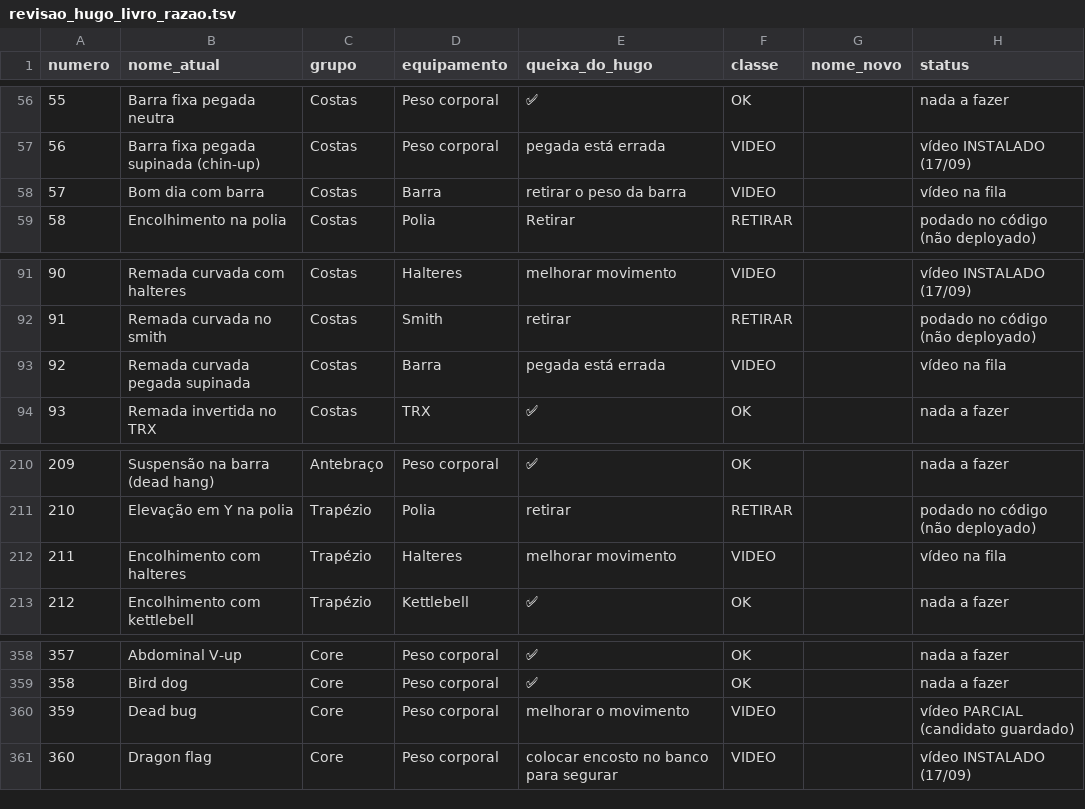
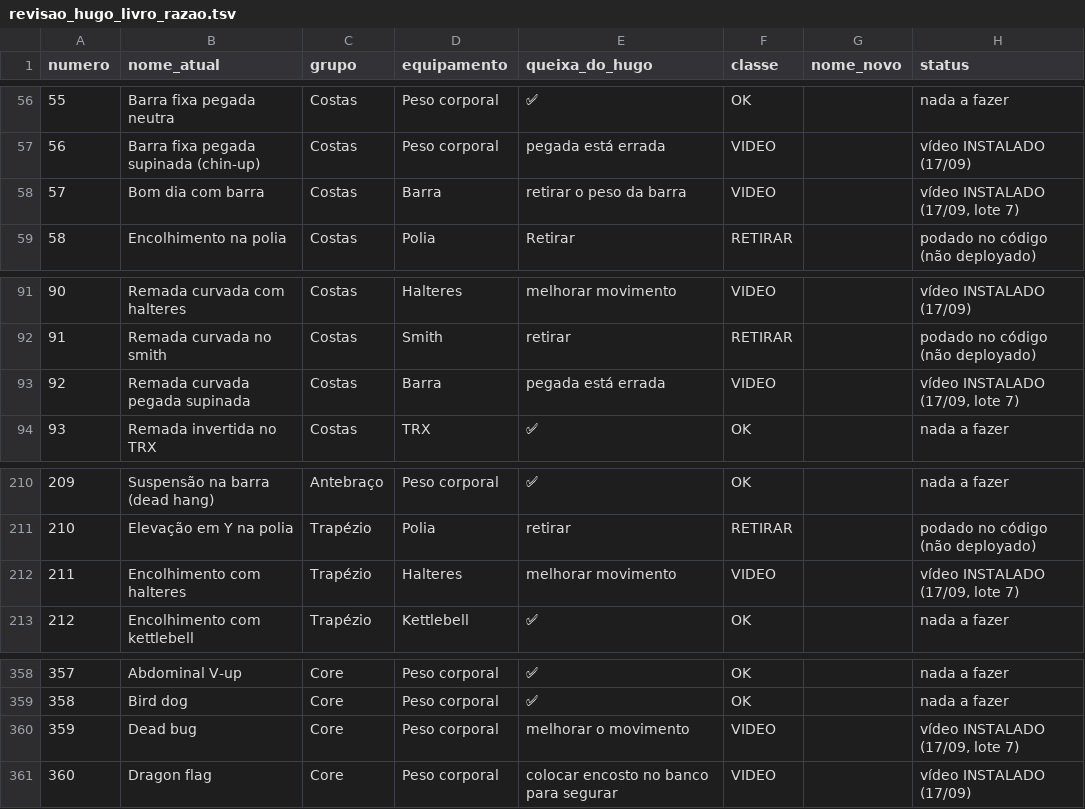
Before and after one commit to AutoCare-1/trainos, a TSV file: backend-laravel/database/revisao_hugo_livro_razao.tsv, drawn as a sheet; only a part is shown, gaps mark what is left out; the diff covers the shown part only.

```diff
--- a/backend-laravel/database/revisao_hugo_livro_razao.tsv
+++ b/backend-laravel/database/revisao_hugo_livro_razao.tsv
@@ -57,3 +57,3 @@ numero	nome_atual	grupo	equipamento	queixa_do_hugo	classe	nome_novo	status
 56	Barra fixa pegada supinada (chin-up)	Costas	Peso corporal	pegada está errada	VIDEO		vídeo INSTALADO (17/09)
-57	Bom dia com barra	Costas	Barra	retirar o peso da barra	VIDEO		vídeo na fila
+57	Bom dia com barra	Costas	Barra	retirar o peso da barra	VIDEO		vídeo INSTALADO (17/09, lote 7)
 58	Encolhimento na polia	Costas	Polia	Retirar	RETIRAR		podado no código (não deployado)
@@ -92,3 +92,3 @@ numero	nome_atual	grupo	equipamento	queixa_do_hugo	classe	nome_novo	status
 91	Remada curvada no smith	Costas	Smith	retirar	RETIRAR		podado no código (não deployado)
-92	Remada curvada pegada supinada	Costas	Barra	pegada está errada	VIDEO		vídeo na fila
+92	Remada curvada pegada supinada	Costas	Barra	pegada está errada	VIDEO		vídeo INSTALADO (17/09, lote 7)
 93	Remada invertida no TRX	Costas	TRX	✅	OK		nada a fazer
@@ -211,3 +211,3 @@ numero	nome_atual	grupo	equipamento	queixa_do_hugo	classe	nome_novo	status
 210	Elevação em Y na polia	Trapézio	Polia	retirar	RETIRAR		podado no código (não deployado)
-211	Encolhimento com halteres	Trapézio	Halteres	melhorar movimento	VIDEO		vídeo na fila
+211	Encolhimento com halteres	Trapézio	Halteres	melhorar movimento	VIDEO		vídeo INSTALADO (17/09, lote 7)
 212	Encolhimento com kettlebell	Trapézio	Kettlebell	✅	OK		nada a fazer
@@ -359,3 +359,3 @@ numero	nome_atual	grupo	equipamento	queixa_do_hugo	classe	nome_novo	status
 358	Bird dog	Core	Peso corporal	✅	OK		nada a fazer
-359	Dead bug	Core	Peso corporal	melhorar o movimento	VIDEO		vídeo PARCIAL (candidato guardado)
+359	Dead bug	Core	Peso corporal	melhorar o movimento	VIDEO		vídeo INSTALADO (17/09, lote 7)
 360	Dragon flag	Core	Peso corporal	colocar encosto no banco para segurar	VIDEO		vídeo INSTALADO (17/09)
```
Also changed, not shown: 9 edited cells elsewhere in this file, backend-laravel/database/fila_revisao_hugo.tsv, 2 other files.
